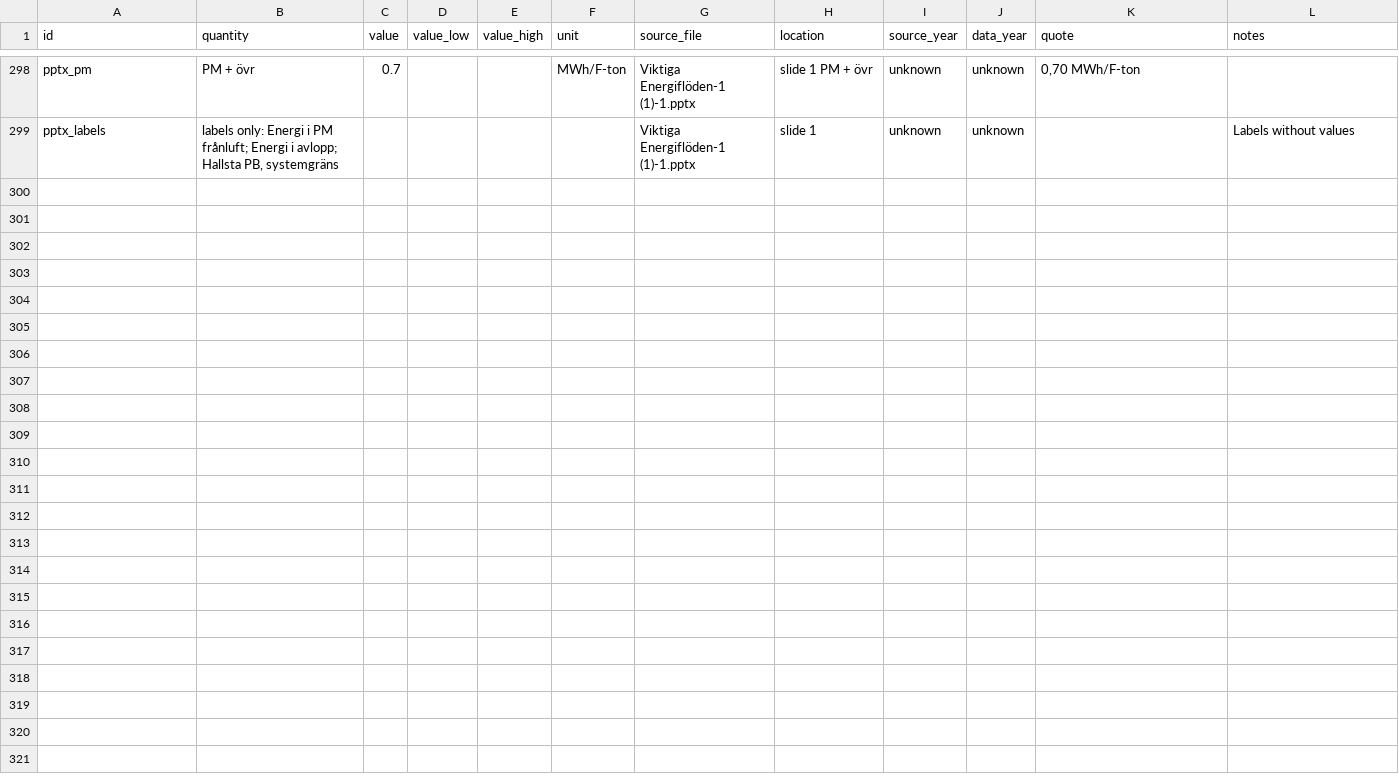
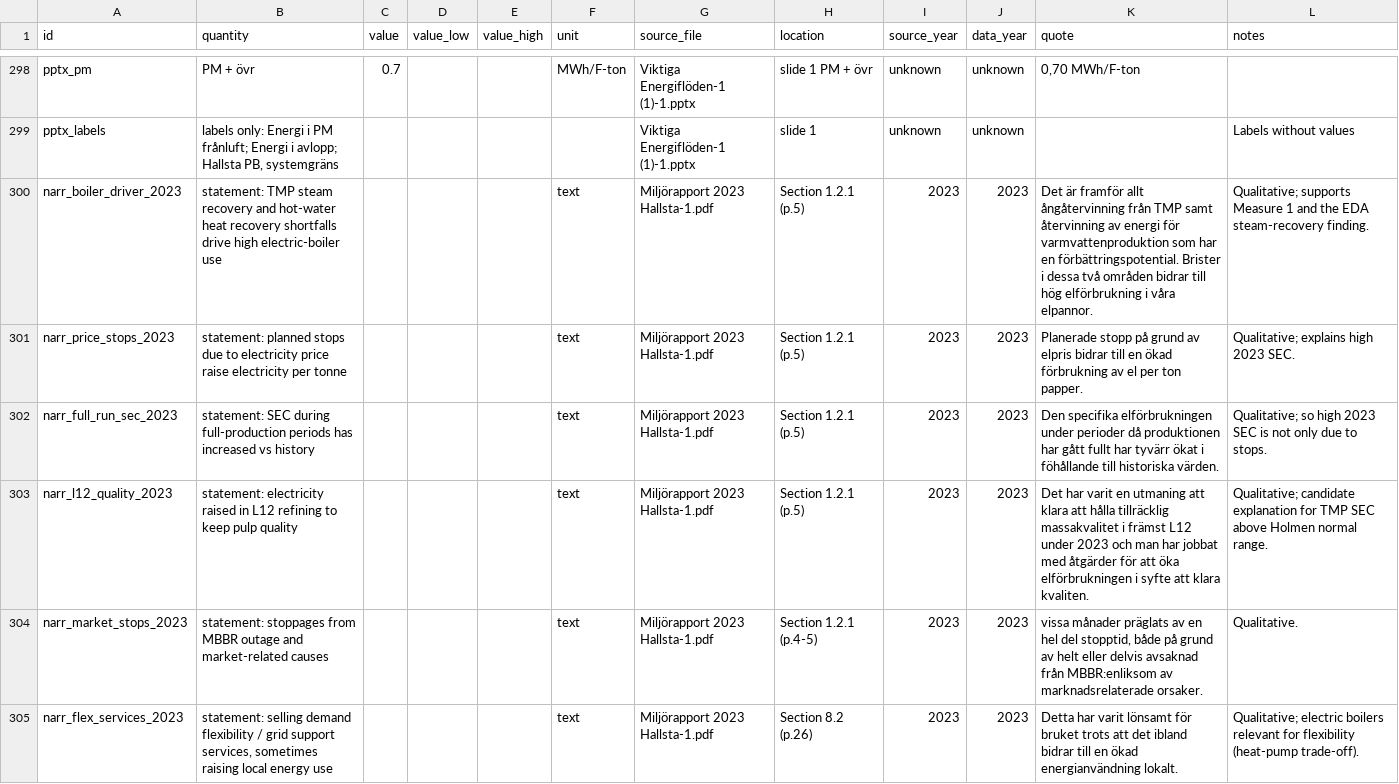
Before and after one commit to viediananda/mfa-energy, a CSV file: data/sources.csv, drawn as a sheet; only a part is shown, gaps mark what is left out.

Commit message:
Add EDA notebook with report-mapped figures and reconciliation table
Four figures (2019-2023 context, electricity split by data vintage,
TMP steam recovery, water and heat carriers) and a reconciliation of
every key model input against all source values. Each section names
the report claim it supports. Adds Miljörapport narrative statements
to the source register.

```diff
--- a/data/sources.csv
+++ b/data/sources.csv
@@ -299 +299,7 @@ pptx_pm,PM + övr,0.7,,,MWh/F-ton,Viktiga Energiflöden-1 (1)-1.pptx,slide 1 PM
 pptx_labels,"labels only: Energi i PM frånluft; Energi i avlopp; Hallsta PB, systemgräns",,,,,Viktiga Energiflöden-1 (1)-1.pptx,slide 1,unknown,unknown,,Labels without values
+narr_boiler_driver_2023,statement: TMP steam recovery and hot-water heat recovery shortfalls drive high electric-boiler use,,,,text,Miljörapport 2023 Hallsta-1.pdf,Section 1.2.1 (p.5),2023,2023,Det är framför allt ångåtervinning från TMP samt återvinning av energi för varmvattenproduktion som har en förbättringspotential. Brister i dessa två områden bidrar till hög elförbrukning i våra elpannor.,Qualitative; supports Measure 1 and the EDA steam-recovery finding.
+narr_price_stops_2023,statement: planned stops due to electricity price raise electricity per tonne,,,,text,Miljörapport 2023 Hallsta-1.pdf,Section 1.2.1 (p.5),2023,2023,Planerade stopp på grund av elpris bidrar till en ökad förbrukning av el per ton papper.,Qualitative; explains high 2023 SEC.
+narr_full_run_sec_2023,statement: SEC during full-production periods has increased vs history,,,,text,Miljörapport 2023 Hallsta-1.pdf,Section 1.2.1 (p.5),2023,2023,Den specifika elförbrukningen under perioder då produktionen har gått fullt har tyvärr ökat i föhållande till historiska värden.,Qualitative; so high 2023 SEC is not only due to stops.
+narr_l12_quality_2023,statement: electricity raised in L12 refining to keep pulp quality,,,,text,Miljörapport 2023 Hallsta-1.pdf,Section 1.2.1 (p.5),2023,2023,Det har varit en utmaning att klara att hålla tillräcklig massakvalitet i främst L12 under 2023 och man har jobbat med åtgärder för att öka elförbrukningen i syfte att klara kvaliten.,Qualitative; candidate explanation for TMP SEC above Holmen normal range.
+narr_market_stops_2023,statement: stoppages from MBBR outage and market-related causes,,,,text,Miljörapport 2023 Hallsta-1.pdf,Section 1.2.1 (p.4-5),2023,2023,"vissa månader präglats av en hel del stopptid, både på grund av helt eller delvis avsaknad från MBBR:enliksom av marknadsrelaterade orsaker.",Qualitative.
+narr_flex_services_2023,"statement: selling demand flexibility / grid support services, sometimes raising local energy use",,,,text,Miljörapport 2023 Hallsta-1.pdf,Section 8.2 (p.26),2023,2023,Detta har varit lönsamt för bruket trots att det ibland bidrar till en ökad energianvändning lokalt.,Qualitative; electric boilers relevant for flexibility (heat-pump trade-off).
```
Also changed, not shown: 13 other files.
